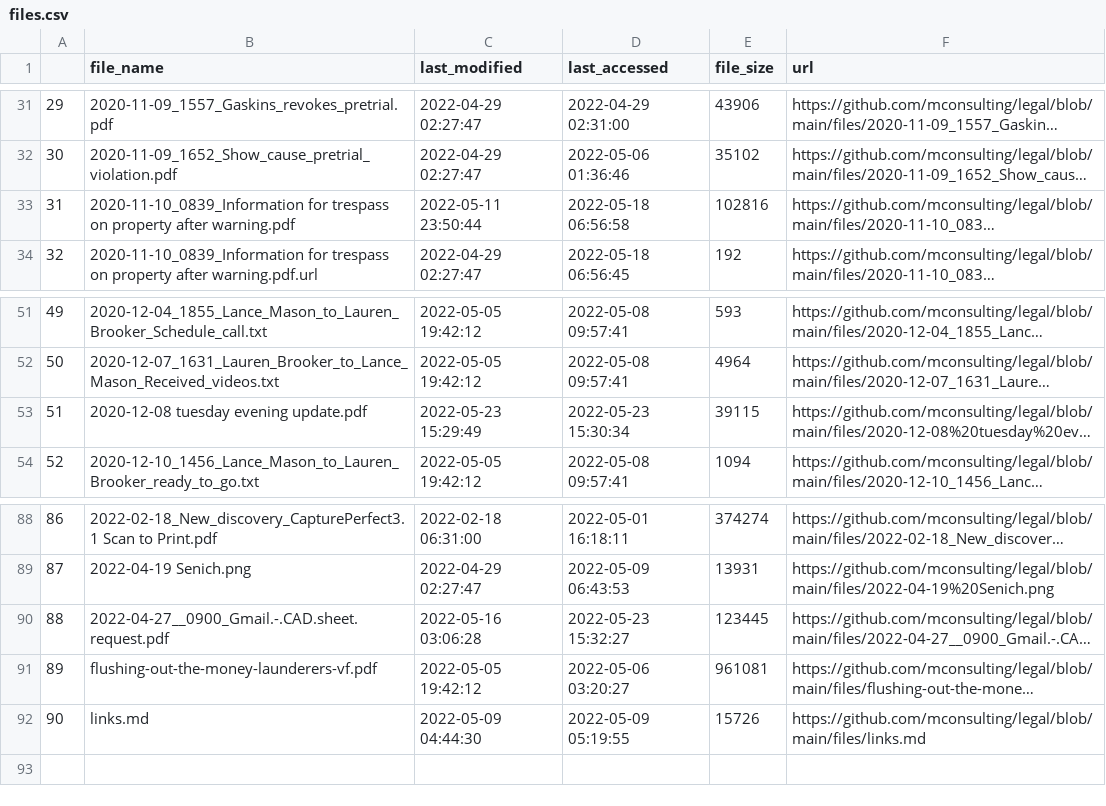
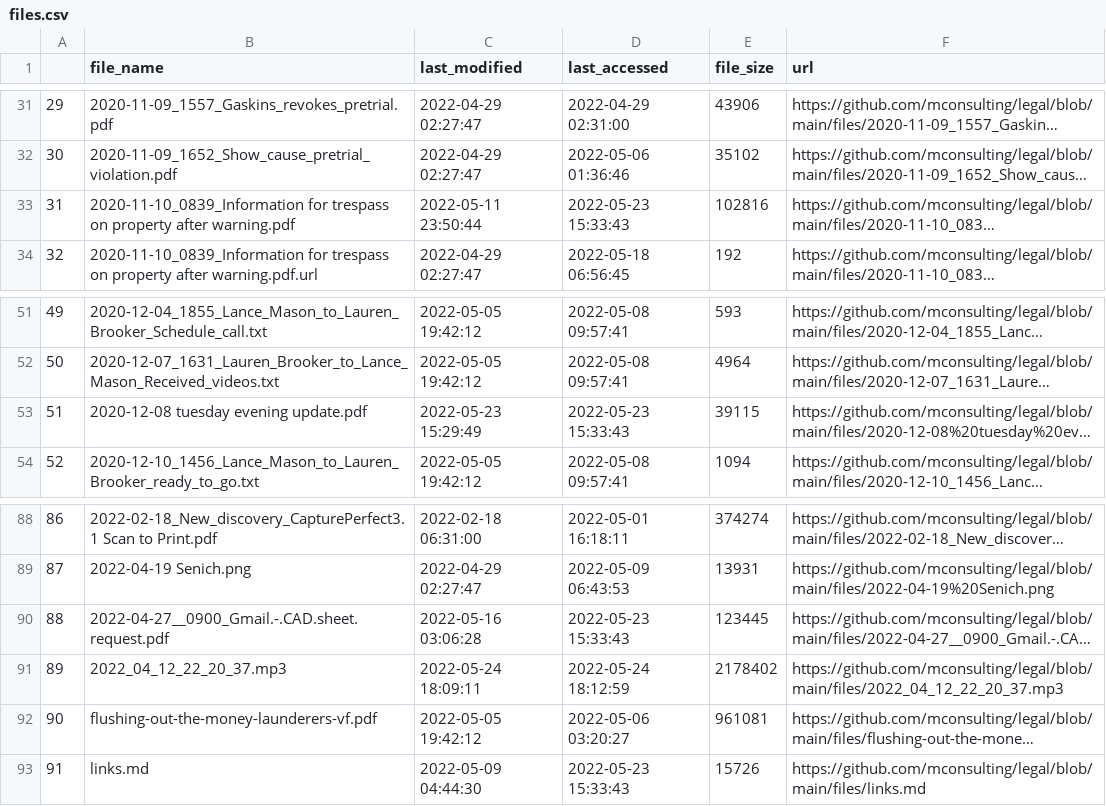
Before and after one commit to mconsulting/legal, a CSV file: files.csv, drawn as a sheet; only a part is shown, gaps mark what is left out; long unchanged cells end in …; addresses are those after the commit; the diff names each change by its address in the sheet, - before the commit and + after, or states it on an @@ line.

```diff
--- a/files.csv
+++ b/files.csv
-D33 (last_accessed): 2022-05-18 06:56:58
+D33 (last_accessed): 2022-05-23 15:33:43
-D53 (last_accessed): 2022-05-23 15:30:34
+D53 (last_accessed): 2022-05-23 15:33:43
-D90 (last_accessed): 2022-05-23 15:32:27
+D90 (last_accessed): 2022-05-23 15:33:43
+row 91: 89 | 2022_04_12_22_20_37.mp3 | 2022-05-24 18:09:11 | 2022-05-24 18:12:59 | 2178402 | https://github.com/mconsulting/legal/blob/main/files/2022_04_12_22_20_37.mp3
@@ column A renumbered from row 92 down @@
-D93 (last_accessed): 2022-05-09 05:19:55
+D93 (last_accessed): 2022-05-23 15:33:43
```
Also changed, not shown: 3 other files.
